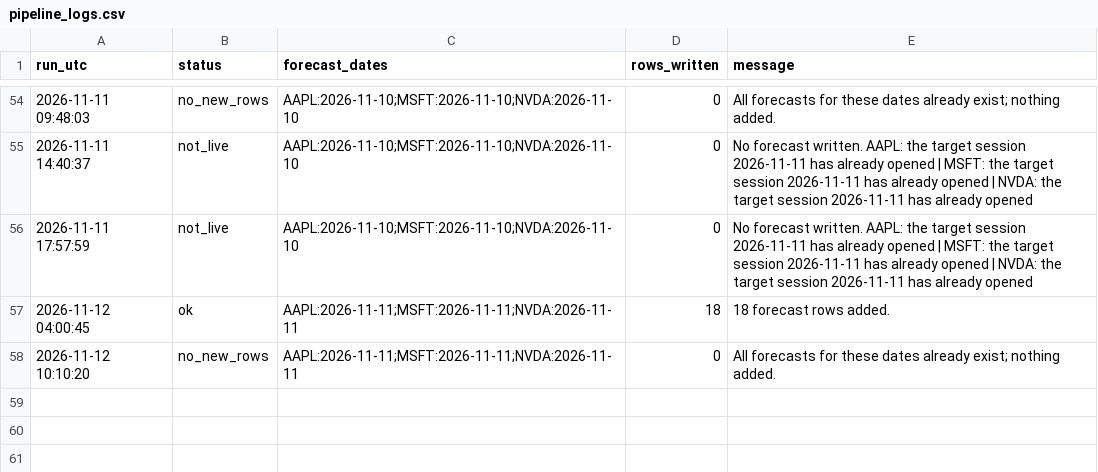
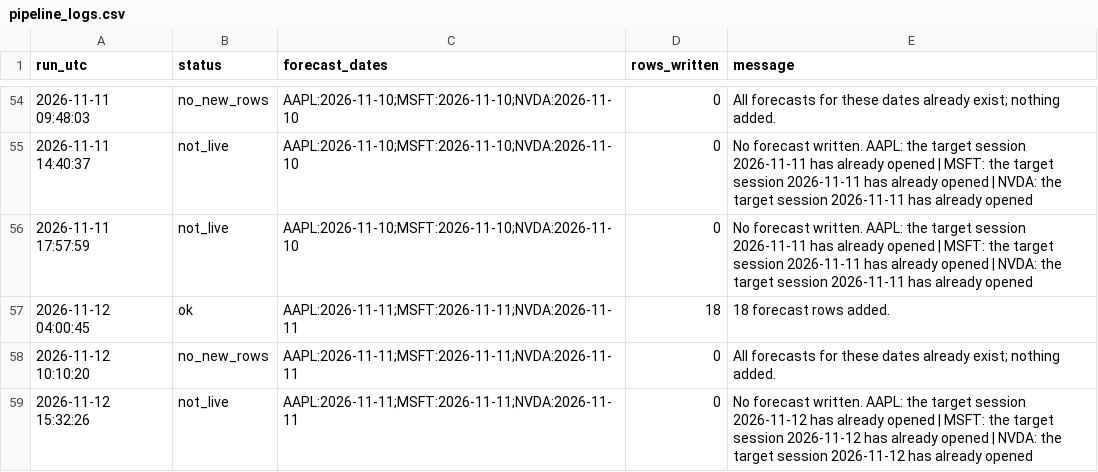
Before and after one commit to Stevvn23/stock-market-prediction, a CSV file: data/predictions/pipeline_logs.csv, drawn as a sheet; only a part is shown, gaps mark what is left out; the diff names each change by its address in the sheet, - before the commit and + after, or states it on an @@ line.

```diff
--- a/data/predictions/pipeline_logs.csv
+++ b/data/predictions/pipeline_logs.csv
+row 59: 2026-11-12 15:32:26 | not_live | AAPL:2026-11-11;MSFT:2026-11-11;NVDA:2026-11-11 | 0 | No forecast written. AAPL: the target session 2026-11-12 has already opened | MSFT: the target session 2026-11-12 has already opened | NVDA: the target session 2026-11-12 has already opened
```
Also changed, not shown: 1 other file.
